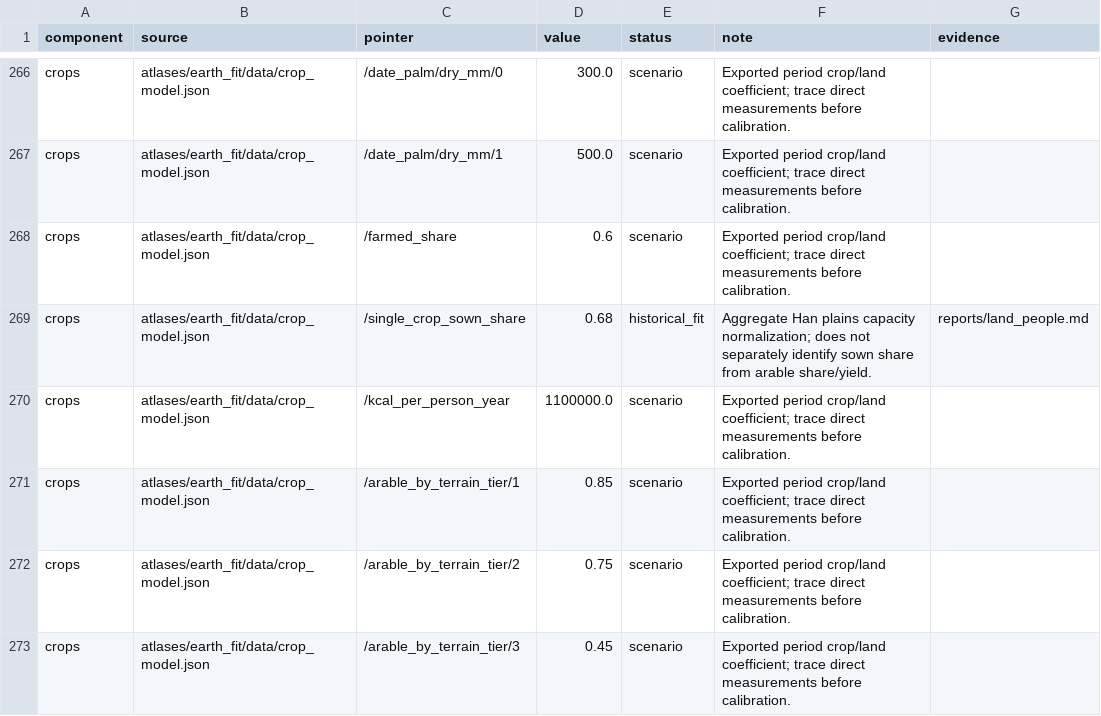
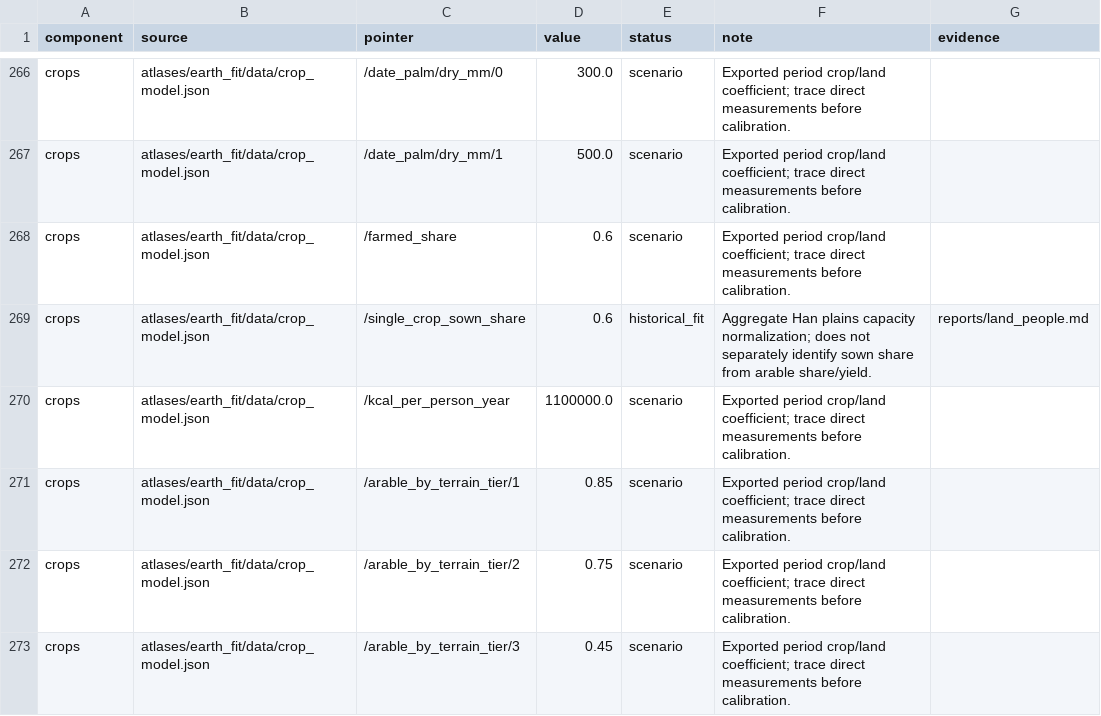
Before and after one commit to Anton2181/rotclimate, a CSV file: atlases/earth_evidence/data/parameters.csv, drawn as a sheet; only a part is shown, gaps mark what is left out.

Commit message:
Repair Earth population coverage and coastal NoData before complete count replay

```diff
--- a/atlases/earth_evidence/data/parameters.csv
+++ b/atlases/earth_evidence/data/parameters.csv
@@ -268,3 +268,3 @@ crops,atlases/earth_fit/data/crop_model.json,/date_palm/dry_mm/1,500.0,scenario,
 crops,atlases/earth_fit/data/crop_model.json,/farmed_share,0.6,scenario,Exported period crop/land coefficient; trace direct measurements before calibration.,
-crops,atlases/earth_fit/data/crop_model.json,/single_crop_sown_share,0.68,historical_fit,Aggregate Han plains capacity normalization; does not separately identify sown share from arable share/yield.,reports/land_people.md
+crops,atlases/earth_fit/data/crop_model.json,/single_crop_sown_share,0.6,historical_fit,Aggregate Han plains capacity normalization; does not separately identify sown share from arable share/yield.,reports/land_people.md
 crops,atlases/earth_fit/data/crop_model.json,/kcal_per_person_year,1100000.0,scenario,Exported period crop/land coefficient; trace direct measurements before calibration.,
```
Also changed, not shown: 53 other files.
